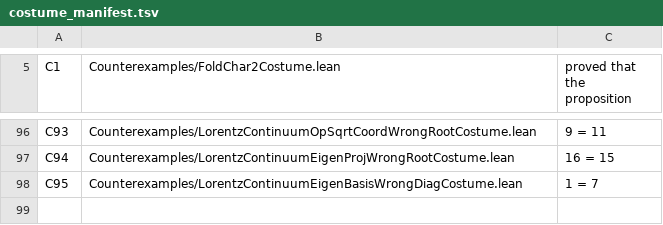
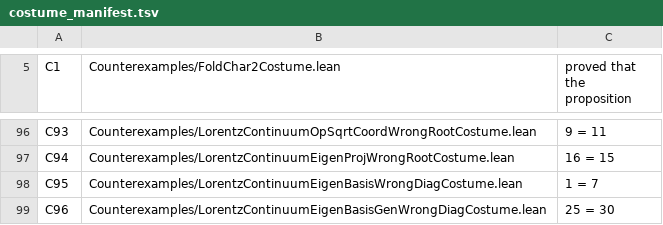
Before and after one commit to elliotweaver/phys-lean, a TSV file: scripts/costume_manifest.tsv, drawn as a sheet; only a part is shown, gaps mark what is left out.

Commit message:
N65: THE FULL ARBITRARY-UNEQUAL-DIAGONAL EvC-ORTHONORMAL EIGENBASIS EXISTENCE over the derived R Cut — the characteristic-polynomial discriminant radical cutSqrt((a-d)^2/4+b^2), parameter-DEPENDENT rotating eigenbasis (NO fixed eigenbasis), closing the eigenbasis-existence question N64 opened for the equal-diagonal slice.
THE TRUNK REFRAME (THE ONE LAW): N64 banked the EQUAL-diagonal slice txOp a b a (discriminant vanishes, fixed 45 deg eigenbasis). N65 = the UNEQUAL-diagonal case a != d: eigenvalues are the characteristic-polynomial roots lambda+- = (a+d)/2 +- R with R = cutSqrt(((a-d)/2)^2+b^2) (the discriminant radical IS the banked trunk scalar root N57), eigenvectors ROTATE with the parameters. For b != 0: R^2 = delta^2+b^2 > delta^2 and R>0 force R-delta>0, so the eigenvector directions (b,R-delta)/(-(R-delta),b) have common POSITIVE squared EvC-norm N=2R(R-delta), normalizing by nrm=cutSqrt N gives the EvC-orthonormal eigenbasis u+-, and txOp a b d = specOp (m+R)(m-R) u+ u- (txOp_eq_specOp_rot, the CROWN). NO Mathlib spectral theory over Cut.

11 decls foundations-only [propext, Classical.choice, Quot.sound], independently axiom-audited against the built olean: rotA/rotB (parameter-dependent rotation eigenbasis), rotA_norm/rotB_norm/rotAB_orth (EvC-orthonormal for c^2+s^2=1), specOp_rot_eq_txOp (the FORWARD decomposition for ALL l1,l2,c,s), rotEig_normalized, txOp_eq_specOp_rot (THE CROWN — full arbitrary-unequal-diagonal existence), txOp_op_sqrt_gen (the general operator square root via N63 specOp_op_sqrt through the CROWN), txOp_73_36_52_diag/witness (W8 non-vacuity: concrete unequal-diagonal 73!=52 = specOp 100 25, root specOp 10 5). Costume C96 bites the WRONG unequal-diagonal eigenvalue (specOp 100 30 instead of 100 25) -> false numeric 25=30.

Unbroken (every object from N57 cutSqrt / N58 EvC / N63 specOp,projC,specOp_op_sqrt,specOp_read2 / N64 txOp + derived Cut + O Cut, no new posit). Complete (11 decls foundations-only). Physics-words-removable (every statement pure math about txOp/specOp/rotA/rotB/EvC/cutSqrt). NO posited Lorentz group, NO Mathlib R/C as content, NO bridge. W3 DECOMPOSE: polar/KAK + connectedness + reverse KAK surjectivity + full Spin(9)->SO(9) exhaustion childed N66.

```diff
--- a/scripts/costume_manifest.tsv
+++ b/scripts/costume_manifest.tsv
@@ -98 +98,2 @@ C94	Counterexamples/LorentzContinuumEigenProjWrongRootCostume.lean	16 = 15
 C95	Counterexamples/LorentzContinuumEigenBasisWrongDiagCostume.lean	1 = 7
+C96	Counterexamples/LorentzContinuumEigenBasisGenWrongDiagCostume.lean	25 = 30
```
Also changed, not shown: 10 other files.
